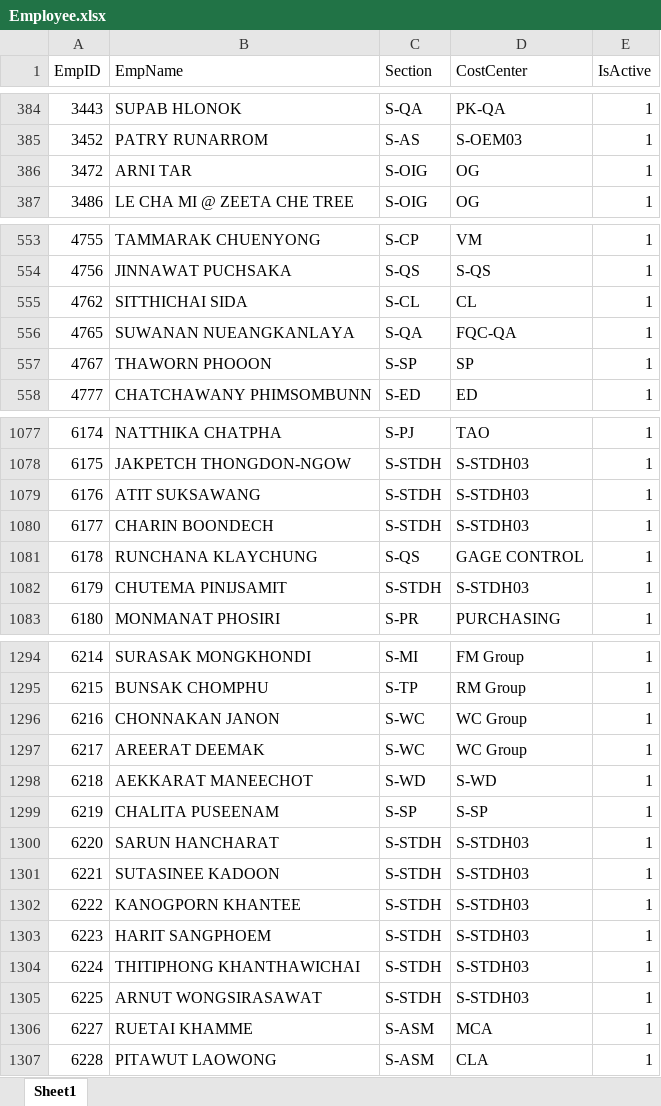
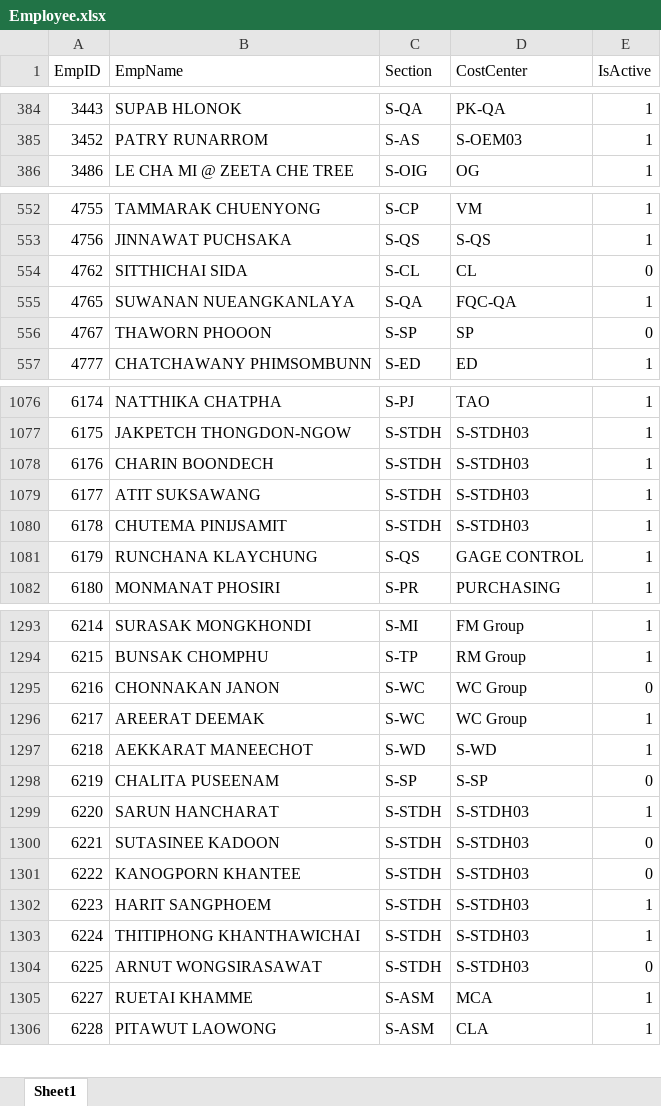
Before and after one commit to pingmpz/sfr, an Excel workbook: media/Employee.xlsx, sheet Sheet1, drawn as a sheet; only a part is shown, gaps mark what is left out; values as stored, in another font and other column widths than the file's, no cell formats; removed rows and columns are numbered as before the commit, all else as after; the diff covers the shown part only; the diff names each change by its address in the sheet, - before the commit and + after, or states it on an @@ line.

```diff
--- a/media/Employee.xlsx (sheet Sheet1)
+++ b/media/Employee.xlsx (sheet Sheet1)
-row 386: 3472 | ARNI TAR | S-OIG | OG | 1
-E554 (IsActive): 1
+E554 (IsActive): 0
-E556 (IsActive): 1
+E556 (IsActive): 0
-B1078 (EmpName): ATIT SUKSAWANG
+B1078 (EmpName): CHARIN BOONDECH
-B1079 (EmpName): CHARIN BOONDECH
+B1079 (EmpName): ATIT SUKSAWANG
-B1080 (EmpName): RUNCHANA KLAYCHUNG
+B1080 (EmpName): CHUTEMA PINIJSAMIT
-C1080 (Section): S-QS
+C1080 (Section): S-STDH
-D1080 (CostCenter): GAGE CONTROL
+D1080 (CostCenter): S-STDH03
-B1081 (EmpName): CHUTEMA PINIJSAMIT
+B1081 (EmpName): RUNCHANA KLAYCHUNG
-C1081 (Section): S-STDH
+C1081 (Section): S-QS
-D1081 (CostCenter): S-STDH03
+D1081 (CostCenter): GAGE CONTROL
-E1295 (IsActive): 1
+E1295 (IsActive): 0
-E1298 (IsActive): 1
+E1298 (IsActive): 0
-E1300:E1301 (IsActive): 1
+E1300:E1301 (IsActive): 0
-E1304 (IsActive): 1
+E1304 (IsActive): 0
```
Also changed, not shown: 75 added rows and 53 edited cells elsewhere in this sheet, cell formats, 6 other files.
